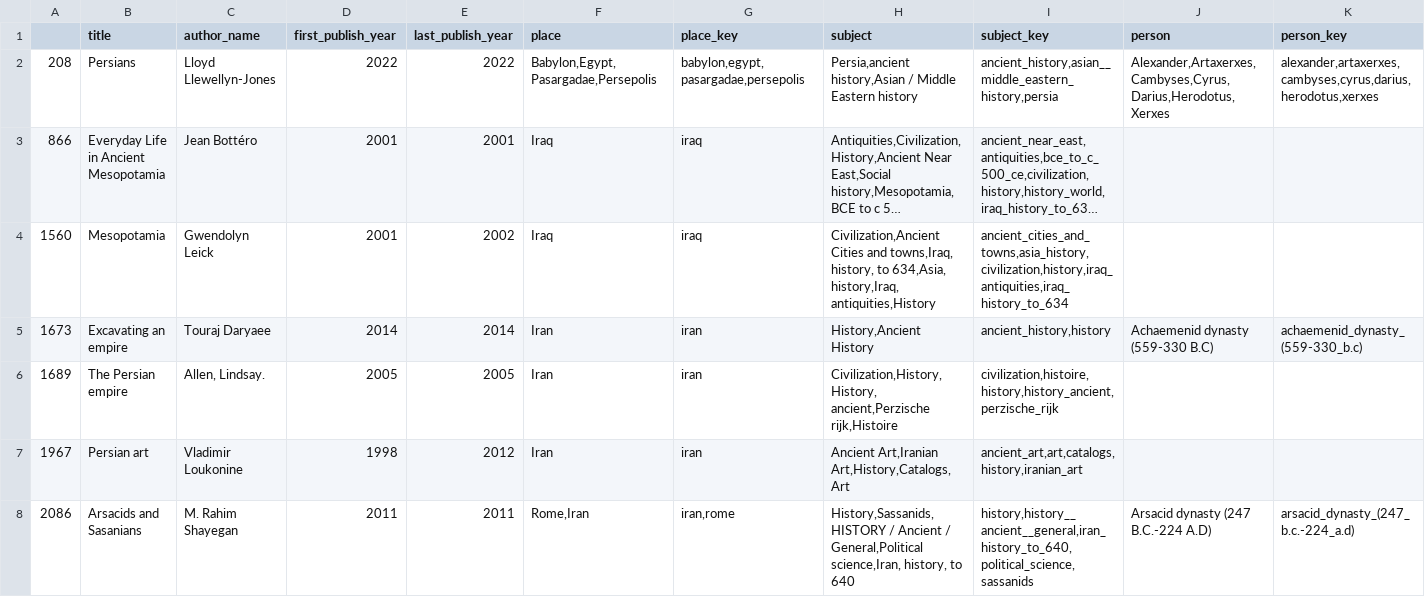
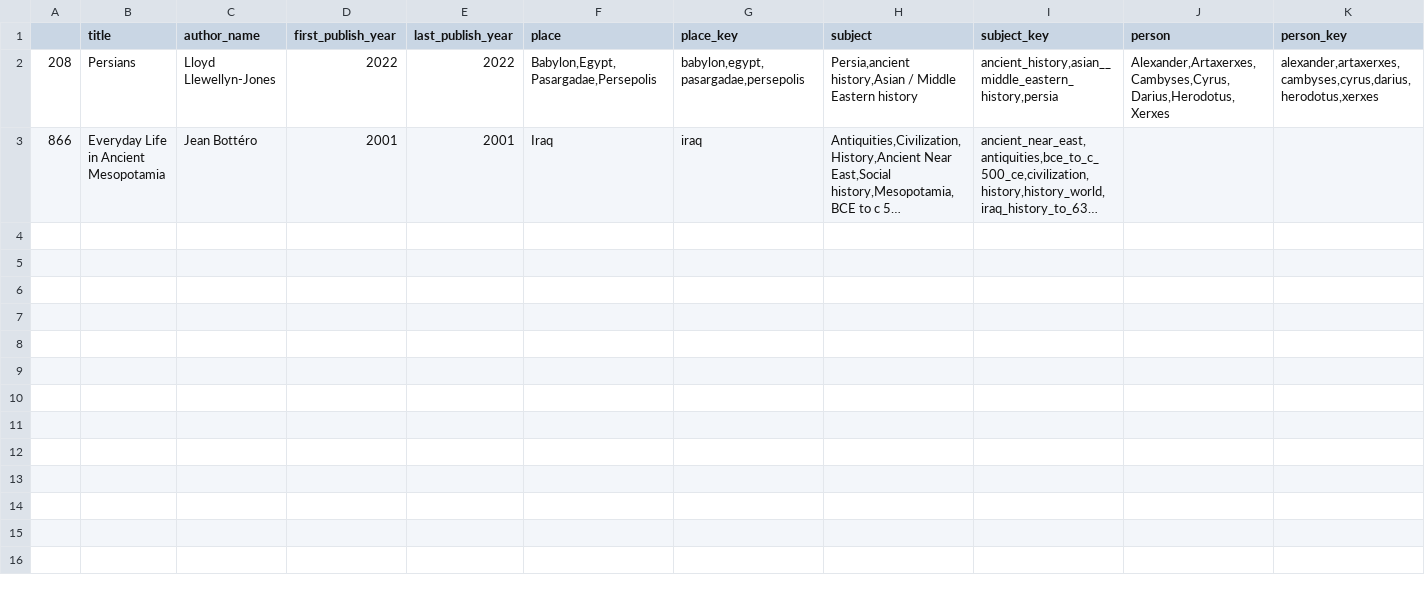
Before and after one commit to karol-pa/History_book_recommendation_system, a CSV file: data/my_favs.csv, drawn as a sheet; only a part is shown; long unchanged cells end in …; rows hold the shown columns only; the diff names each change by its address in the sheet, - before the commit and + after, or states it on an @@ line.

```diff
--- a/data/my_favs.csv
+++ b/data/my_favs.csv
-row 4: 1560 | Mesopotamia | Gwendolyn Leick | 2001 | 2002 | Iraq | iraq | Civilization,Ancient Cities and towns,Iraq, history, to 634,Asia, history,Iraq, antiquities,History | ancient_cities_and_towns,asia_history,civilization,history,iraq_antiquities,iraq_history_to_634
-row 5: 1673 | Excavating an empire | Touraj Daryaee | 2014 | 2014 | Iran | iran | History,Ancient History | ancient_history,history | Achaemenid dynasty (559-330 B.C) | achaemenid_dynasty_(559-330_b.c)
-row 6: 1689 | The Persian empire | Allen, Lindsay. | 2005 | 2005 | Iran | iran | Civilization,History,History, ancient,Perzische rijk,Histoire | civilization,histoire,history,history_ancient,perzische_rijk
-row 7: 1967 | Persian art | Vladimir Loukonine | 1998 | 2012 | Iran | iran | Ancient Art,Iranian Art,History,Catalogs,Art | ancient_art,art,catalogs,history,iranian_art
-row 8: 2086 | Arsacids and Sasanians | M. Rahim Shayegan | 2011 | 2011 | Rome,Iran | iran,rome | History,Sassanids,HISTORY / Ancient / General,Political science,Iran, history, to 640 | history,history__ancient__general,iran_history_to_640,political_science,sassanids | Arsacid dynasty (247 B.C.-224 A.D) | arsacid_dynasty_(247_b.c.-224_a.d)
```
Also changed, not shown: 2 other files.
